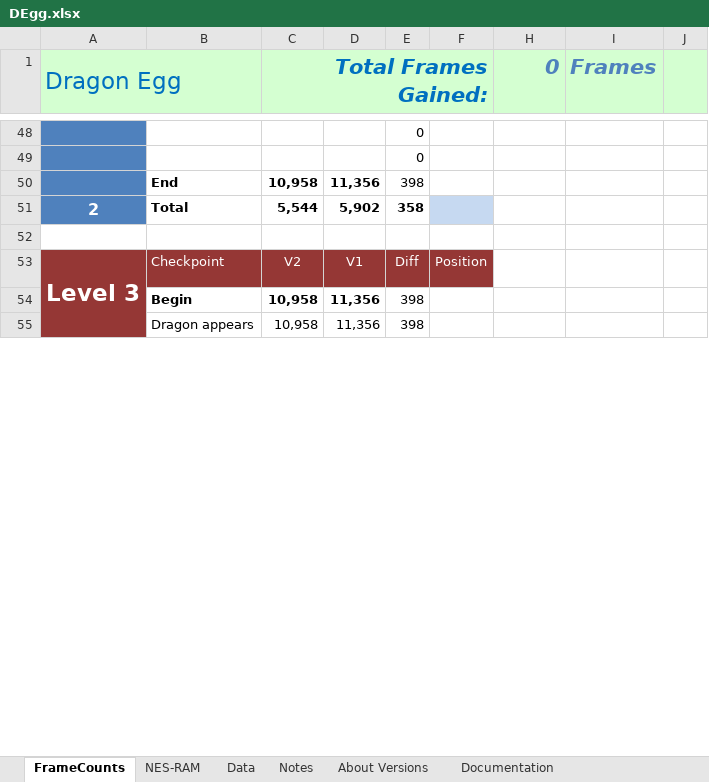
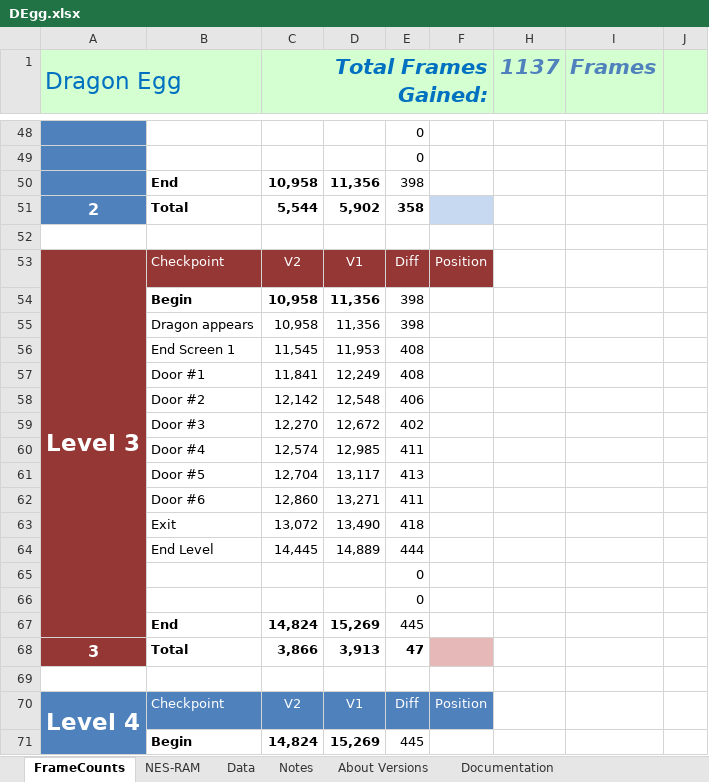
Before and after one commit to MathewWi/adelikat-tas, an Excel workbook: DragonEgg/DEgg.xlsx, sheet FrameCounts, drawn as a sheet; only a part is shown, gaps mark what is left out; values as stored, in another font and other column widths than the file's, no borders; removed rows and columns are numbered as before the commit, all else as after; the diff covers the shown part only; the diff names each change by its address in the sheet, - before the commit and + after, or states it on an @@ line.

Commit message:
Level 4 done, 1137 frames ahead.  692 saved in with a radical new strategy that eliminates the need to stay on the log auto-scroller style

```diff
--- a/DragonEgg/DEgg.xlsx (sheet FrameCounts)
+++ b/DragonEgg/DEgg.xlsx (sheet FrameCounts)
-H1: 0
+H1: 1137
-A53:A67 merged
+A53:A67 merged
+row 56:  | End Screen 1 | 11,545 | 11,953 | 408
+row 57:  | Door #1 | 11,841 | 12,249 | 408
+row 58:  | Door #2 | 12,142 | 12,548 | 406
+row 59:  | Door #3 | 12,270 | 12,672 | 402
+row 60:  | Door #4 | 12,574 | 12,985 | 411
+row 61:  | Door #5 | 12,704 | 13,117 | 413
+row 62:  | Door #6 | 12,860 | 13,271 | 411
+row 63:  | Exit | 13,072 | 13,490 | 418
+row 64:  | End Level | 14,445 | 14,889 | 444
+row 65:  |  |  |  | 0
+row 66:  |  |  |  | 0
+row 67:  | End | 14,824 | 15,269 | 445
+row 68: 3 | Total | 3,866 | 3,913 | 47
+row 69: (empty)
@@ row 70 unhidden: Level 4 | Checkpoint | V2 | V1 | Diff | Position @@
+row 71:  | Begin | 14,824 | 15,269 | 445
```
Also changed, not shown: 17 added rows, 4 removed rows, 1 hidden or unhidden row and 1 edited cell elsewhere in this sheet, sheet About Versions, formulas that keep their value, hidden cells, 1 other file.
